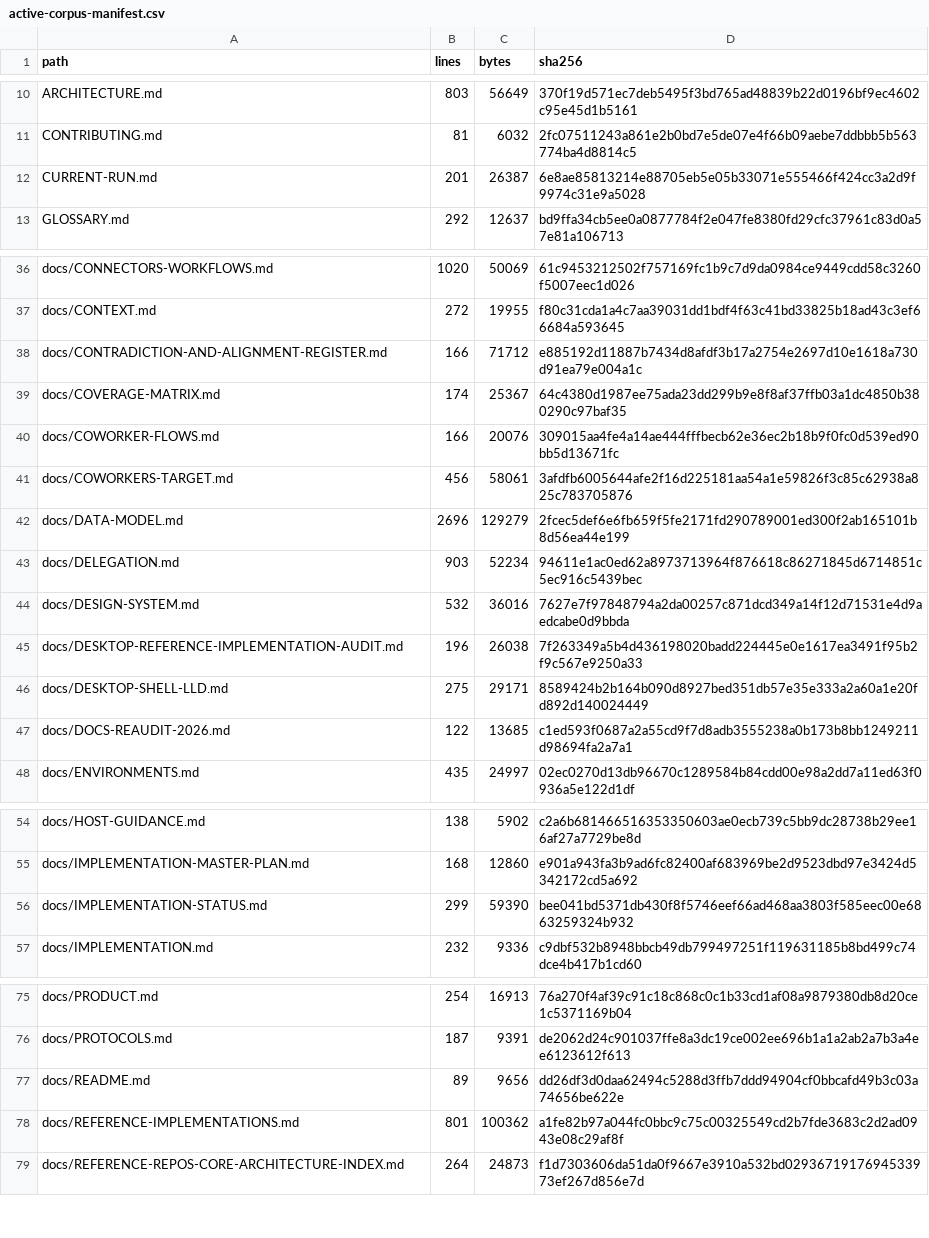
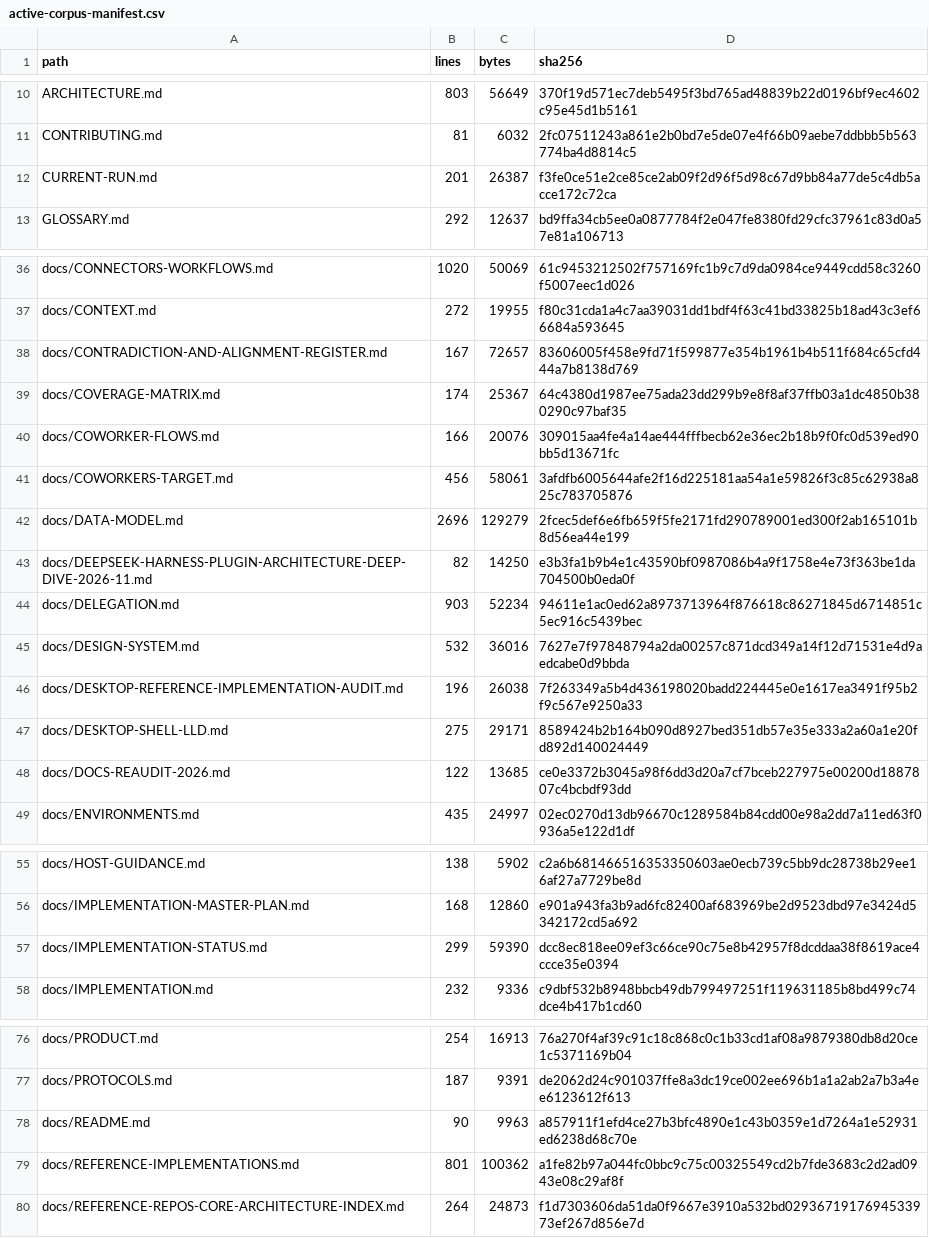
Before and after one commit to sarv-projects/LiteCowork, a CSV file: docs/audit/active-corpus-manifest.csv, drawn as a sheet; only a part is shown, gaps mark what is left out.

```diff
--- a/docs/audit/active-corpus-manifest.csv
+++ b/docs/audit/active-corpus-manifest.csv
@@ -11,3 +11,3 @@ ARCHITECTURE.md,803,56649,370f19d571ec7deb5495f3bd765ad48839b22d0196bf9ec4602c95
 CONTRIBUTING.md,81,6032,2fc07511243a861e2b0bd7e5de07e4f66b09aebe7ddbbb5b563774ba4d8814c5
-CURRENT-RUN.md,201,26387,6e8ae85813214e88705eb5e05b33071e555466f424cc3a2d9f9974c31e9a5028
+CURRENT-RUN.md,201,26387,f3fe0ce51e2ce85ce2ab09f2d96f5d98c67d9bb84a77de5c4db5acce172c72ca
 GLOSSARY.md,292,12637,bd9ffa34cb5ee0a0877784f2e047fe8380fd29cfc37961c83d0a57e81a106713
@@ -37,3 +37,3 @@ docs/CONNECTORS-WORKFLOWS.md,1020,50069,61c9453212502f757169fc1b9c7d9da0984ce944
 docs/CONTEXT.md,272,19955,f80c31cda1a4c7aa39031dd1bdf4f63c41bd33825b18ad43c3ef66684a593645
-docs/CONTRADICTION-AND-ALIGNMENT-REGISTER.md,166,71712,e885192d11887b7434d8afdf3b17a2754e2697d10e1618a730d91ea79e004a1c
+docs/CONTRADICTION-AND-ALIGNMENT-REGISTER.md,167,72657,83606005f458e9fd71f599877e354b1961b4b511f684c65cfd444a7b8138d769
 docs/COVERAGE-MATRIX.md,174,25367,64c4380d1987ee75ada23dd299b9e8f8af37ffb03a1dc4850b380290c97baf35
@@ -42,2 +42,3 @@ docs/COWORKERS-TARGET.md,456,58061,3afdfb6005644afe2f16d225181aa54a1e59826f3c85c
 docs/DATA-MODEL.md,2696,129279,2fcec5def6e6fb659f5fe2171fd290789001ed300f2ab165101b8d56ea44e199
+docs/DEEPSEEK-HARNESS-PLUGIN-ARCHITECTURE-DEEP-DIVE-2026-11.md,82,14250,e3b3fa1b9b4e1c43590bf0987086b4a9f1758e4e73f363be1da704500b0eda0f
 docs/DELEGATION.md,903,52234,94611e1ac0ed62a8973713964f876618c86271845d6714851c5ec916c5439bec
@@ -46,3 +47,3 @@ docs/DESKTOP-REFERENCE-IMPLEMENTATION-AUDIT.md,196,26038,7f263349a5b4d436198020b
 docs/DESKTOP-SHELL-LLD.md,275,29171,8589424b2b164b090d8927bed351db57e35e333a2a60a1e20fd892d140024449
-docs/DOCS-REAUDIT-2026.md,122,13685,c1ed593f0687a2a55cd9f7d8adb3555238a0b173b8bb1249211d98694fa2a7a1
+docs/DOCS-REAUDIT-2026.md,122,13685,ce0e3372b3045a98f6dd3d20a7cf7bceb227975e00200d1887807c4bcbdf93dd
 docs/ENVIRONMENTS.md,435,24997,02ec0270d13db96670c1289584b84cdd00e98a2dd7a11ed63f0936a5e122d1df
@@ -55,3 +56,3 @@ docs/HOST-GUIDANCE.md,138,5902,c2a6b681466516353350603ae0ecb739c5bb9dc28738b29ee
 docs/IMPLEMENTATION-MASTER-PLAN.md,168,12860,e901a943fa3b9ad6fc82400af683969be2d9523dbd97e3424d5342172cd5a692
-docs/IMPLEMENTATION-STATUS.md,299,59390,bee041bd5371db430f8f5746eef66ad468aa3803f585eec00e6863259324b932
+docs/IMPLEMENTATION-STATUS.md,299,59390,dcc8ec818ee09ef3c66ce90c75e8b42957f8dcddaa38f8619ace4ccce35e0394
 docs/IMPLEMENTATION.md,232,9336,c9dbf532b8948bbcb49db799497251f119631185b8bd499c74dce4b417b1cd60
@@ -76,3 +77,3 @@ docs/PRODUCT.md,254,16913,76a270f4af39c91c18c868c0c1b33cd1af08a9879380db8d20ce1c
 docs/PROTOCOLS.md,187,9391,de2062d24c901037ffe8a3dc19ce002ee696b1a1a2ab2a7b3a4ee6123612f613
-docs/README.md,89,9656,dd26df3d0daa62494c5288d3ffb7ddd94904cf0bbcafd49b3c03a74656be622e
+docs/README.md,90,9963,a857911f1efd4ce27b3bfc4890e1c43b0359e1d7264a1e52931ed6238d68c70e
 docs/REFERENCE-IMPLEMENTATIONS.md,801,100362,a1fe82b97a044fc0bbc9c75c00325549cd2b7fde3683c2d2ad0943e08c29af8f
```
Also changed, not shown: docs/audit/V1-MARKDOWN-INVENTORY.csv, 8 other files.
